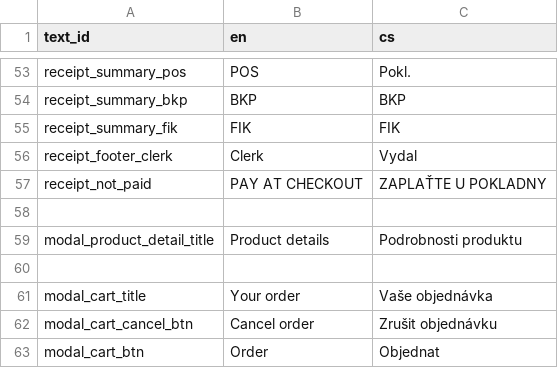
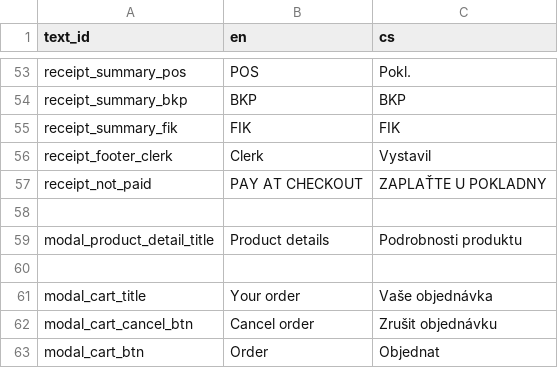
Before and after one commit to nvbach91/project-eso, a TSV file: src/js/common/lang/input.tsv, drawn as a sheet; only a part is shown, gaps mark what is left out.

Commit message:
fixe clerk text on receipt

```diff
--- a/src/js/common/lang/input.tsv
+++ b/src/js/common/lang/input.tsv
@@ -55,3 +55,3 @@ receipt_summary_bkp	BKP	BKP
 receipt_summary_fik	FIK	FIK
-receipt_footer_clerk	Clerk	Vydal
+receipt_footer_clerk	Clerk	Vystavil
 receipt_not_paid	PAY AT CHECKOUT	ZAPLAŤTE U POKLADNY
```
Also changed, not shown: 1 other file.
